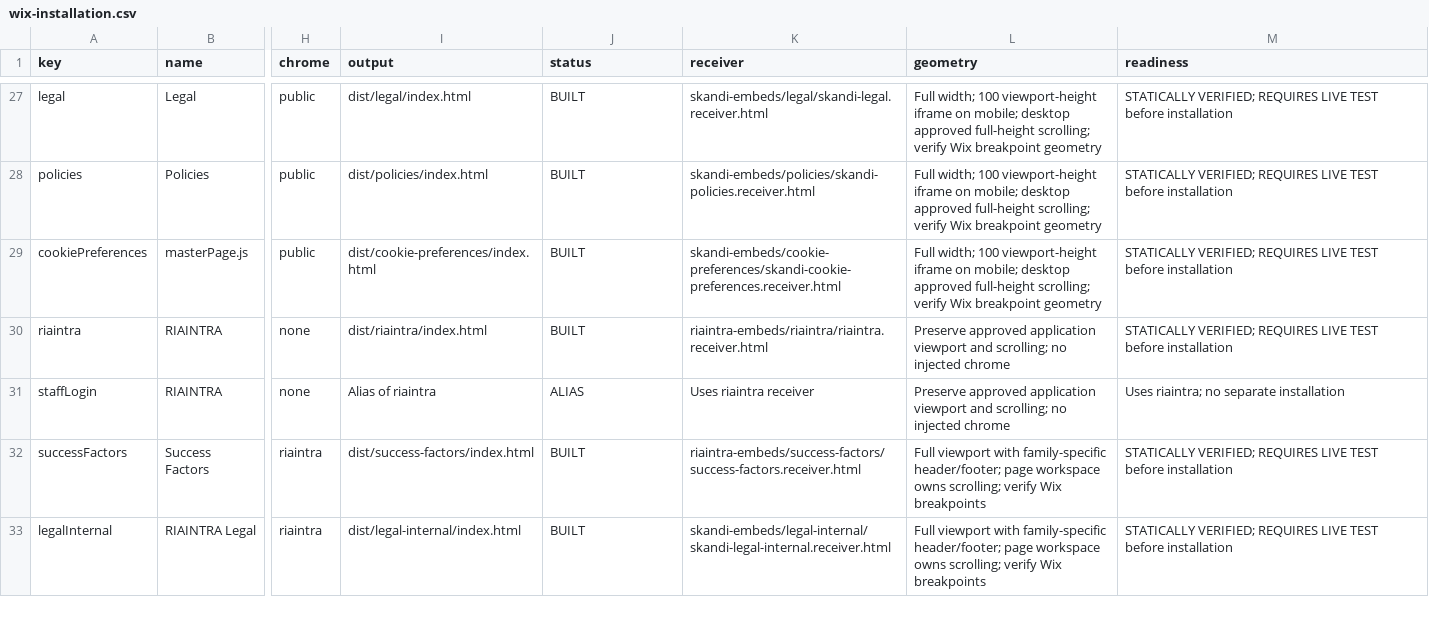
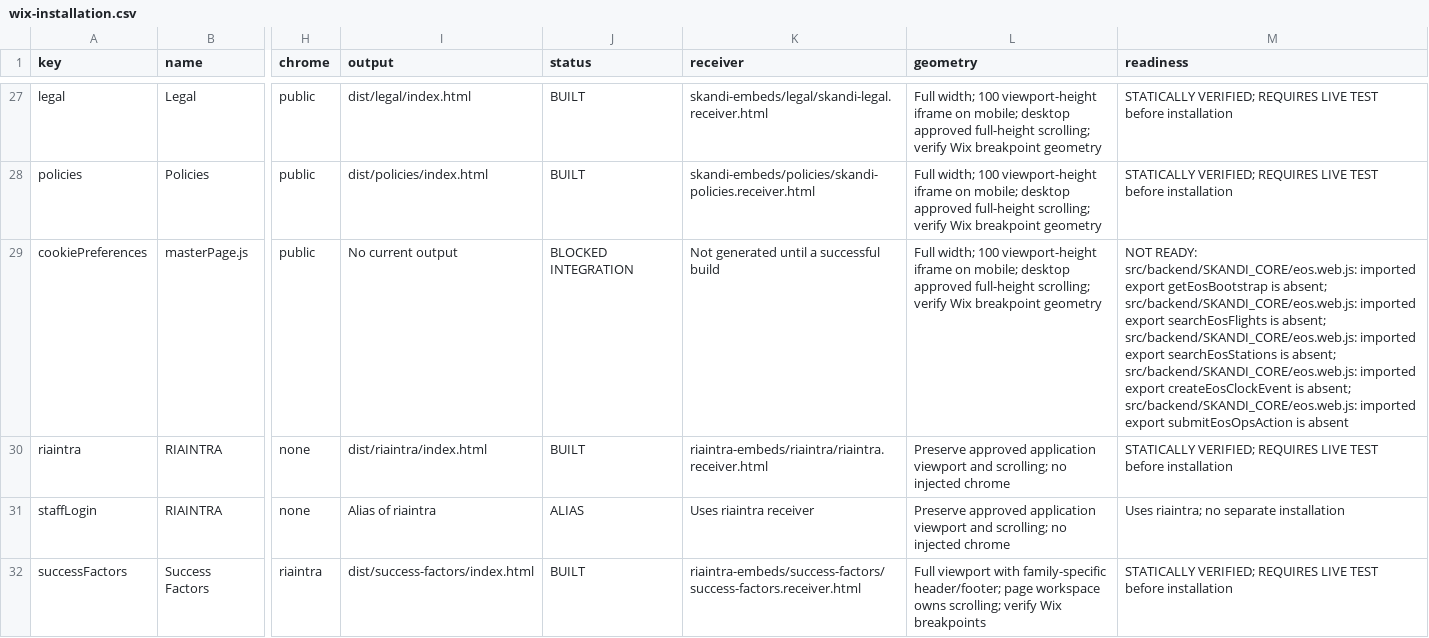
Before and after one commit to skanditravels/SKANDI-TRAVELS, a CSV file: dist/wix-installation.csv, drawn as a sheet; only a part is shown, gaps mark what is left out; the shorter side is filled out with more unchanged rows; the diff covers the shown part only; the diff names each change by its address in the sheet, - before the commit and + after, or states it on an @@ line.

```diff
--- a/dist/wix-installation.csv
+++ b/dist/wix-installation.csv
-I29 (output): dist/cookie-preferences/index.html
+I29 (output): No current output
-J29 (status): BUILT
+J29 (status): BLOCKED INTEGRATION
-K29 (receiver): skandi-embeds/cookie-preferences/skandi-cookie-preferences.receiver.html
+K29 (receiver): Not generated until a successful build
-M29 (readiness): STATICALLY VERIFIED; REQUIRES LIVE TEST before installation
+M29 (readiness): NOT READY: src/backend/SKANDI_CORE/eos.web.js: imported export getEosBootstrap is absent; src/backend/SKANDI_CORE/eos.web.js: imported export searchEosFlights is absent; src/backend/SKANDI_CORE/eos.web.js: imported export searchEosStations is absent; src/backend/SKANDI_CORE/eos.web.js: imported export createEosClockEvent is absent; src/backend/SKANDI_CORE/eos.web.js: imported export submitEosOpsAction is absent
```
Also changed, not shown: 8 edited cells elsewhere in this file, 2 other files.
